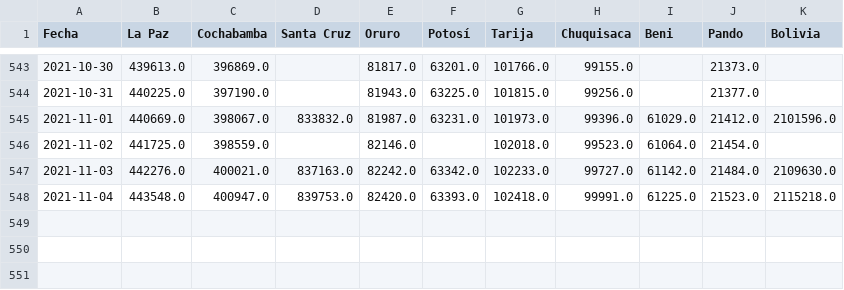
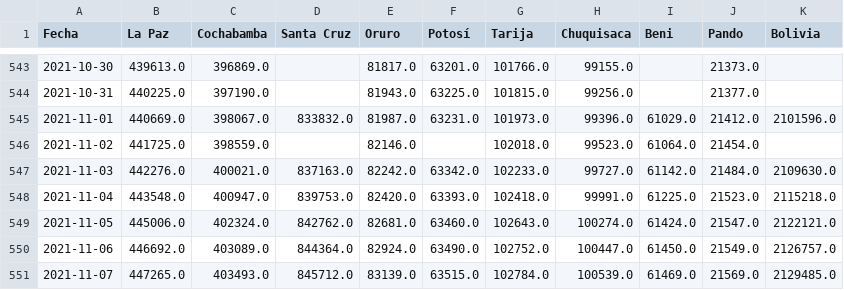
Before and after one commit to dquintani/covid, a CSV file: descartados_acumulados.csv, drawn as a sheet; only a part is shown, gaps mark what is left out.

```diff
--- a/descartados_acumulados.csv
+++ b/descartados_acumulados.csv
@@ -548 +548,4 @@ Fecha,La Paz,Cochabamba,Santa Cruz,Oruro,Potosí,Tarija,Chuquisaca,Beni,Pando,Bo
 2021-11-04,443548.0,400947.0,839753.0,82420.0,63393.0,102418.0,99991.0,61225.0,21523.0,2115218.0
+2021-11-05,445006.0,402324.0,842762.0,82681.0,63460.0,102643.0,100274.0,61424.0,21547.0,2122121.0
+2021-11-06,446692.0,403089.0,844364.0,82924.0,63490.0,102752.0,100447.0,61450.0,21549.0,2126757.0
+2021-11-07,447265.0,403493.0,845712.0,83139.0,63515.0,102784.0,100539.0,61469.0,21569.0,2129485.0
```
Also changed, not shown: positividad_diaria_ajuste.csv, positividad_diaria_raw.csv, 8 other files.
